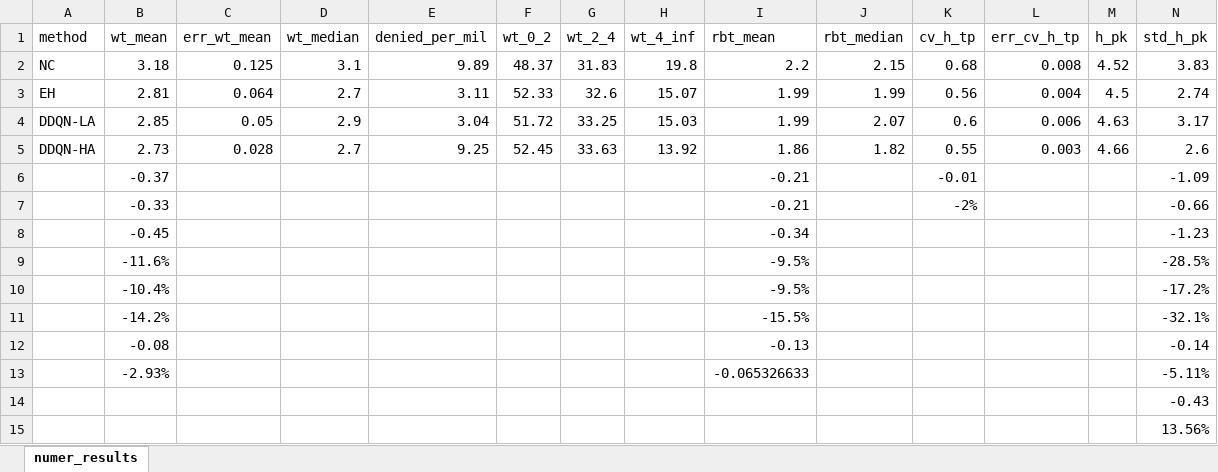
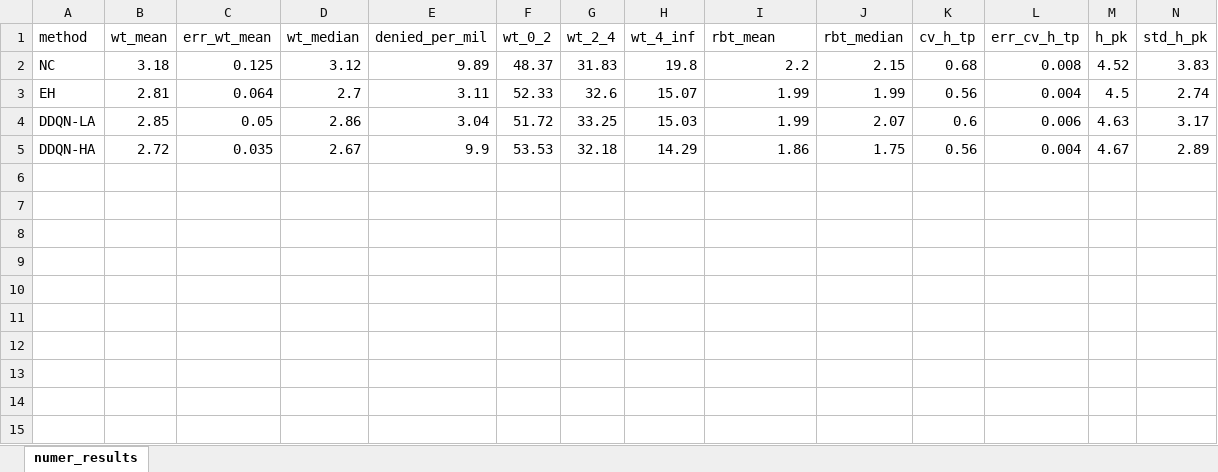
Before and after one commit to joerovar/transit-centric-smart-mobility-system, an Excel workbook: src/04_SIMULATION/out/compare/benchmark/numer_results.xlsx, sheet numer_results, drawn as a sheet; only a part is shown; values as stored, in another font and other column widths than the file's, no borders; removed rows and columns are numbered as before the commit, all else as after; rows hold the shown columns only; the diff names each change by its address in the sheet, - before the commit and + after, or states it on an @@ line.

```diff
--- a/src/04_SIMULATION/out/compare/benchmark/numer_results.xlsx (sheet numer_results)
+++ b/src/04_SIMULATION/out/compare/benchmark/numer_results.xlsx (sheet numer_results)
-D2 (wt_median): 3.1
+D2 (wt_median): 3.12
-D4 (wt_median): 2.9
+D4 (wt_median): 2.86
-row 5: DDQN-HA | 2.73 | 0.028 | 2.7 | 9.25 | 52.45 | 33.63 | 13.92 | 1.86 | 1.82 | 0.55 | 0.003 | 4.66 | 2.6
-row 6:  | -0.37 |  |  |  |  |  |  | -0.21 |  | -0.01 |  |  | -1.09
-row 7:  | -0.33 |  |  |  |  |  |  | -0.21 |  | -2% |  |  | -0.66
-row 8:  | -0.45 |  |  |  |  |  |  | -0.34 |  |  |  |  | -1.23
-row 9:  | -11.6% |  |  |  |  |  |  | -9.5% |  |  |  |  | -28.5%
-row 10:  | -10.4% |  |  |  |  |  |  | -9.5% |  |  |  |  | -17.2%
-row 11:  | -14.2% |  |  |  |  |  |  | -15.5% |  |  |  |  | -32.1%
-row 12:  | -0.08 |  |  |  |  |  |  | -0.13 |  |  |  |  | -0.14
-row 13:  | -2.93% |  |  |  |  |  |  | -0.065326633 |  |  |  |  | -5.11%
-row 14:  |  |  |  |  |  |  |  |  |  |  |  |  | -0.43
-row 15:  |  |  |  |  |  |  |  |  |  |  |  |  | 13.56%
+row 5: DDQN-HA | 2.72 | 0.035 | 2.67 | 9.9 | 53.53 | 32.18 | 14.29 | 1.86 | 1.75 | 0.56 | 0.004 | 4.67 | 2.89
```
Also changed, not shown: 42 other files.
